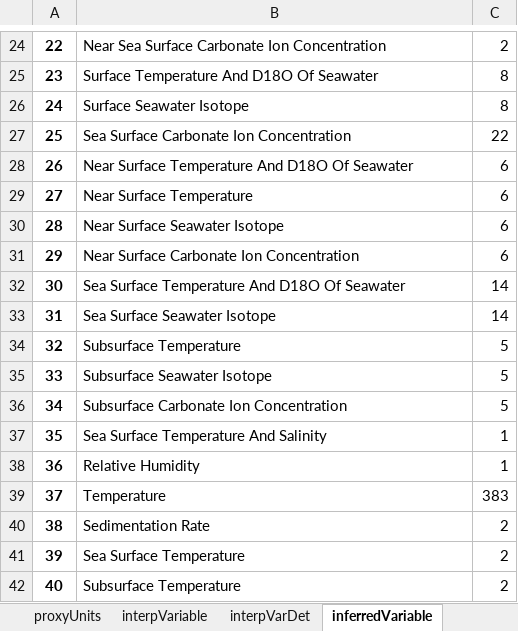
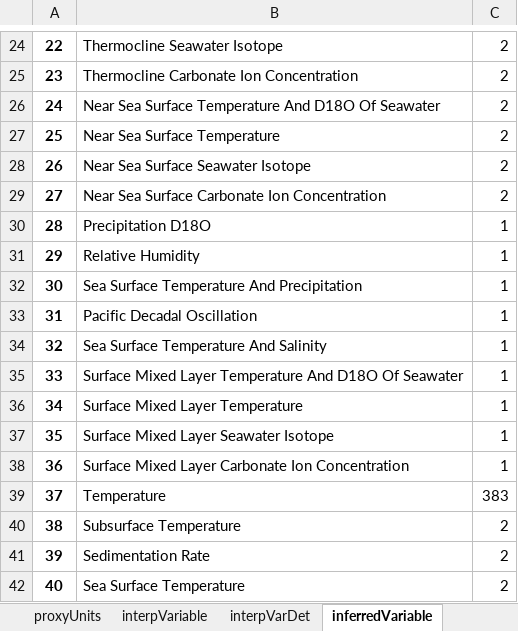
Before and after one commit to paleopresto/paleorec, an Excel workbook: creating_train_test_data/label_correction.xlsx, sheet inferredVariable, drawn as a sheet; only a part is shown, gaps mark what is left out; values as stored, in another font and other column widths than the file's, no borders; the diff covers the shown part only; the diff names each change by its address in the sheet, - before the commit and + after, or states it on an @@ line.

```diff
--- a/creating_train_test_data/label_correction.xlsx (sheet inferredVariable)
+++ b/creating_train_test_data/label_correction.xlsx (sheet inferredVariable)
-B24: Near Sea Surface Carbonate Ion Concentration
+B24: Thermocline Seawater Isotope
-B25: Surface Temperature And D18O Of Seawater
+B25: Thermocline Carbonate Ion Concentration
-C25:C26: 8
+C25:C26: 2
-B26: Surface Seawater Isotope
+B26: Near Sea Surface Temperature And D18O Of Seawater
-B27: Sea Surface Carbonate Ion Concentration
+B27: Near Sea Surface Temperature
-C27: 22
+C27: 2
-B28: Near Surface Temperature And D18O Of Seawater
+B28: Near Sea Surface Seawater Isotope
-C28:C29: 6
+C28:C29: 2
-B29: Near Surface Temperature
+B29: Near Sea Surface Carbonate Ion Concentration
-B30: Near Surface Seawater Isotope
+B30: Precipitation D18O
-C30:C31: 6
+C30:C31: 1
-B31: Near Surface Carbonate Ion Concentration
+B31: Relative Humidity
-B32: Sea Surface Temperature And D18O Of Seawater
+B32: Sea Surface Temperature And Precipitation
-C32:C33: 14
+C32:C33: 1
-B33: Sea Surface Seawater Isotope
+B33: Pacific Decadal Oscillation
-B34: Subsurface Temperature
+B34: Sea Surface Temperature And Salinity
-C34:C36: 5
+C34:C36: 1
-B35: Subsurface Seawater Isotope
+B35: Surface Mixed Layer Temperature And D18O Of Seawater
-B36: Subsurface Carbonate Ion Concentration
+B36: Surface Mixed Layer Temperature
-B37: Sea Surface Temperature And Salinity
+B37: Surface Mixed Layer Seawater Isotope
-B38: Relative Humidity
+B38: Surface Mixed Layer Carbonate Ion Concentration
-B40: Sedimentation Rate
+B40: Subsurface Temperature
-B41: Sea Surface Temperature
+B41: Sedimentation Rate
-B42: Subsurface Temperature
+B42: Sea Surface Temperature
```
Also changed, not shown: 38 edited cells elsewhere in this sheet, sheet proxyObsType, sheet proxyUnits, sheet interpVariable, sheet interpVarDet, sheet archiveTypes, sheet inferredVarUnits, 27 other files.
